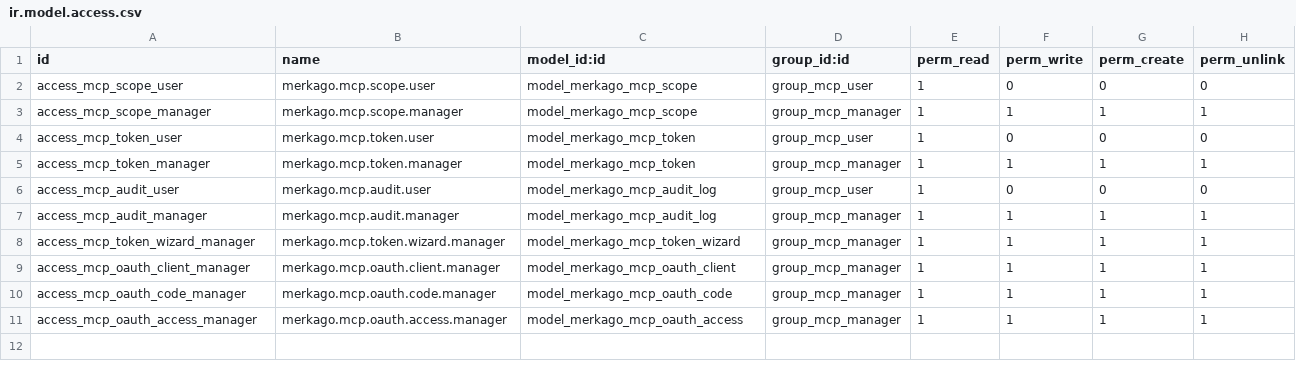
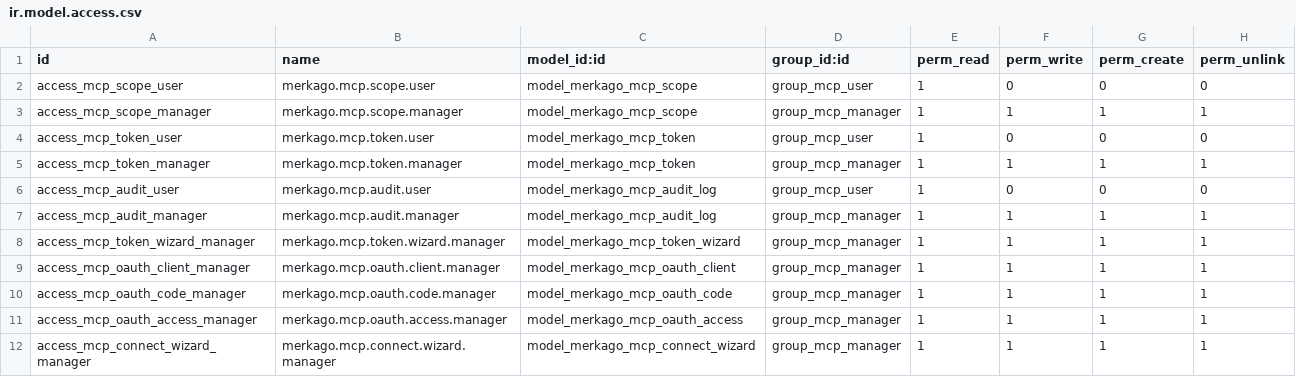
Before and after one commit to Akremjs/merkago_mcp_server, a CSV file: merkago_mcp_server/security/ir.model.access.csv, drawn as a sheet; the diff names each change by its address in the sheet, - before the commit and + after, or states it on an @@ line.

```diff
--- a/merkago_mcp_server/security/ir.model.access.csv
+++ b/merkago_mcp_server/security/ir.model.access.csv
+row 12: access_mcp_connect_wizard_manager | merkago.mcp.connect.wizard.manager | model_merkago_mcp_connect_wizard | group_mcp_manager | 1 | 1 | 1 | 1
```
Also changed, not shown: 8 other files.
